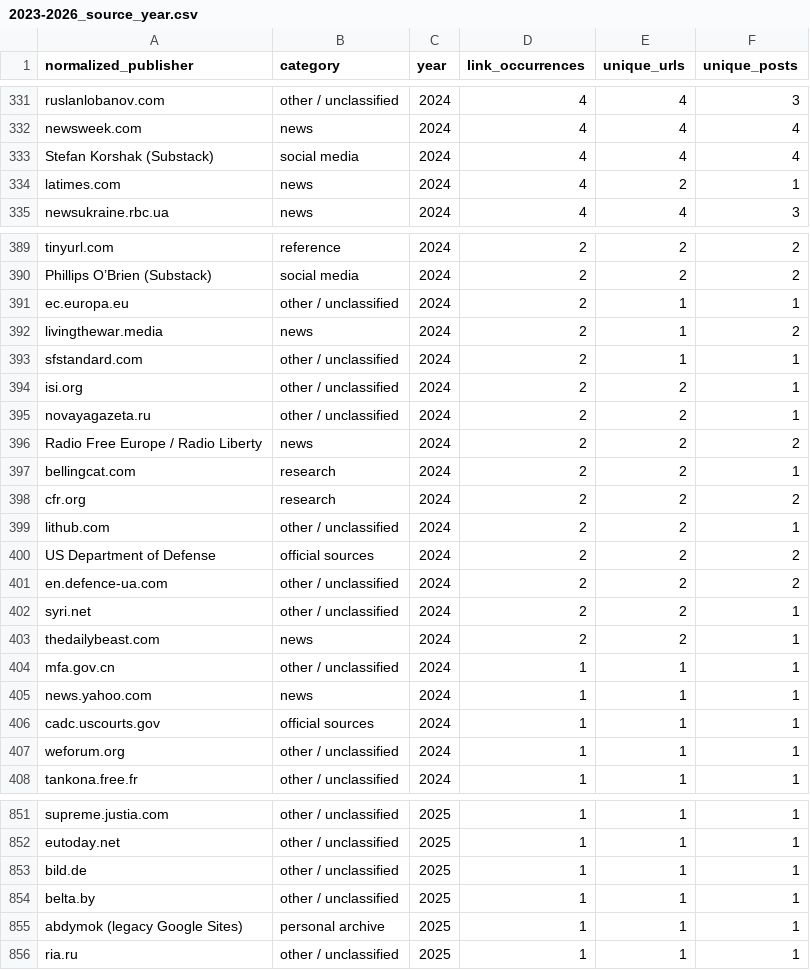
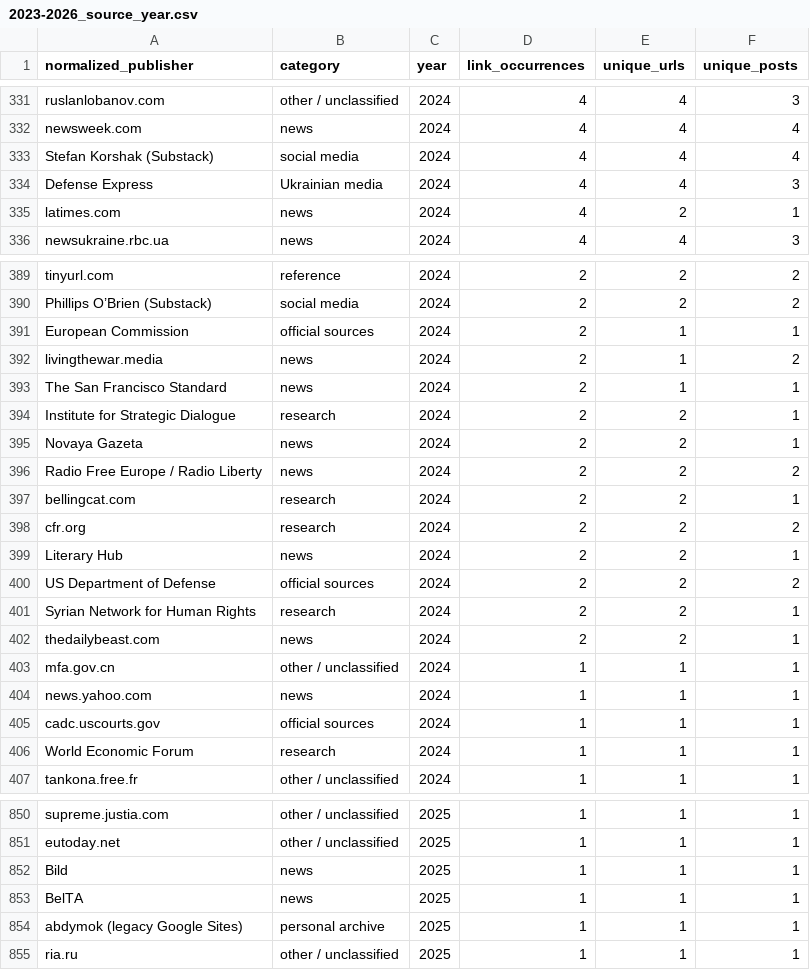
Before and after one commit to abdymok/substack_archive, a CSV file: working_set/2023-2026_source_year.csv, drawn as a sheet; only a part is shown, gaps mark what is left out; the diff covers the shown part only.

Commit message:
Reclassify third batch of reviewed source domains

```diff
--- a/working_set/2023-2026_source_year.csv
+++ b/working_set/2023-2026_source_year.csv
@@ -333,2 +333,3 @@
 "Stefan Korshak (Substack)","social media","2024","4","4","4"
+"Defense Express","Ukrainian media","2024","4","4","3"
 "latimes.com","news","2024","4","2","1"
@@ -390,7 +390,7 @@
 "Phillips O’Brien (Substack)","social media","2024","2","2","2"
-"ec.europa.eu","other / unclassified","2024","2","1","1"
+"European Commission","official sources","2024","2","1","1"
 "livingthewar.media","news","2024","2","1","2"
-"sfstandard.com","other / unclassified","2024","2","1","1"
-"isi.org","other / unclassified","2024","2","2","1"
-"novayagazeta.ru","other / unclassified","2024","2","2","1"
+"The San Francisco Standard","news","2024","2","1","1"
+"Institute for Strategic Dialogue","research","2024","2","2","1"
+"Novaya Gazeta","news","2024","2","2","1"
 "Radio Free Europe / Radio Liberty","news","2024","2","2","2"
@@ -398,6 +398,5 @@
 "cfr.org","research","2024","2","2","2"
-"lithub.com","other / unclassified","2024","2","2","1"
+"Literary Hub","news","2024","2","2","1"
 "US Department of Defense","official sources","2024","2","2","2"
-"en.defence-ua.com","other / unclassified","2024","2","2","2"
-"syri.net","other / unclassified","2024","2","2","1"
+"Syrian Network for Human Rights","research","2024","2","2","1"
 "thedailybeast.com","news","2024","2","2","1"
@@ -406,3 +405,3 @@
 "cadc.uscourts.gov","official sources","2024","1","1","1"
-"weforum.org","other / unclassified","2024","1","1","1"
+"World Economic Forum","research","2024","1","1","1"
 "tankona.free.fr","other / unclassified","2024","1","1","1"
@@ -852,4 +851,4 @@
 "eutoday.net","other / unclassified","2025","1","1","1"
-"bild.de","other / unclassified","2025","1","1","1"
-"belta.by","other / unclassified","2025","1","1","1"
+"Bild","news","2025","1","1","1"
+"BelTA","news","2025","1","1","1"
 "abdymok (legacy Google Sites)","personal archive","2025","1","1","1"
```
Also changed, not shown: 1 removed row and 76 edited cells elsewhere in this file.
